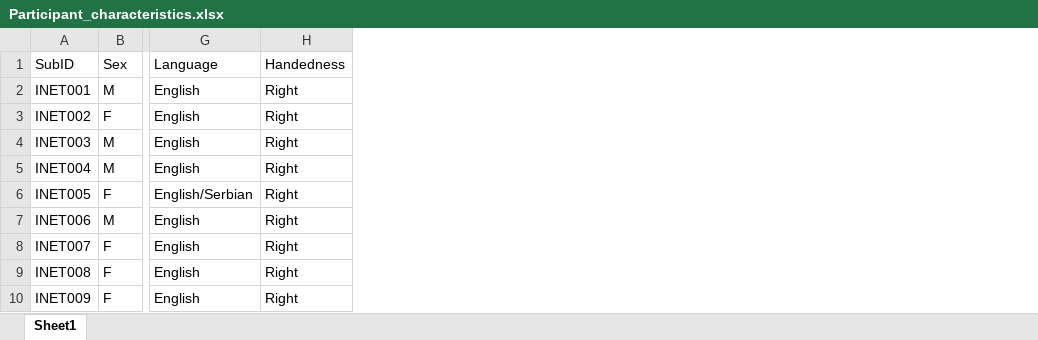
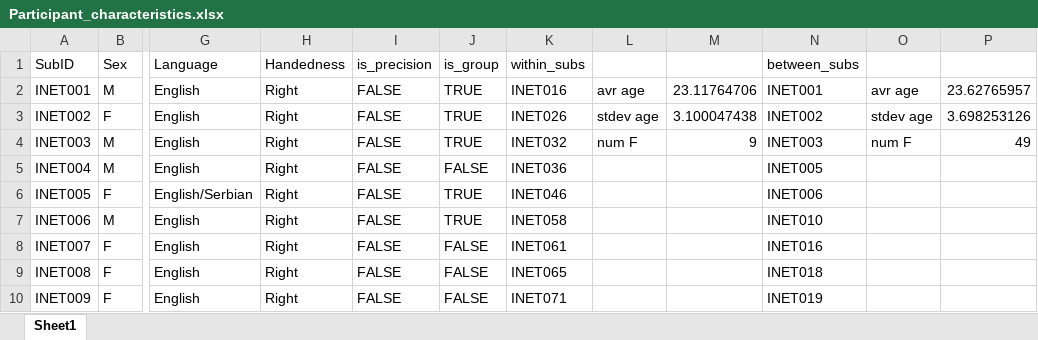
Before and after one commit to praise58/Arousal-Project, an Excel workbook: splitting_sample/larger_sample/Participant_characteristics.xlsx, sheet Sheet1, drawn as a sheet; only a part is shown, gaps mark what is left out; values as stored, in another font and other column widths than the file's, no cell formats; the diff names each change by its address in the sheet, - before the commit and + after, or states it on an @@ line.

Commit message:
added larger sample sample characteristics to xlsx

```diff
--- a/splitting_sample/larger_sample/Participant_characteristics.xlsx (sheet Sheet1)
+++ b/splitting_sample/larger_sample/Participant_characteristics.xlsx (sheet Sheet1)
+column I (is_precision), rows 2-10: all FALSE
+column J (is_group), rows 2-10: TRUE | TRUE | TRUE | FALSE | TRUE | TRUE | FALSE | FALSE | FALSE
+column K (within_subs), rows 2-10: INET016 | INET026 | INET032 | INET036 | INET046 | INET058 | INET061 | INET065 | INET071
+column L, rows 2-4: avr age | stdev age | num F
+column M, rows 2-4: 23.11764706 | 3.100047438 | 9
+column N (between_subs), rows 2-10: INET001 | INET002 | INET003 | INET005 | INET006 | INET010 | INET016 | INET018 | INET019
+column O, rows 2-4: avr age | stdev age | num F
+column P, rows 2-4: 23.62765957 | 3.698253126 | 49
```
Also changed, not shown: cell formats.
